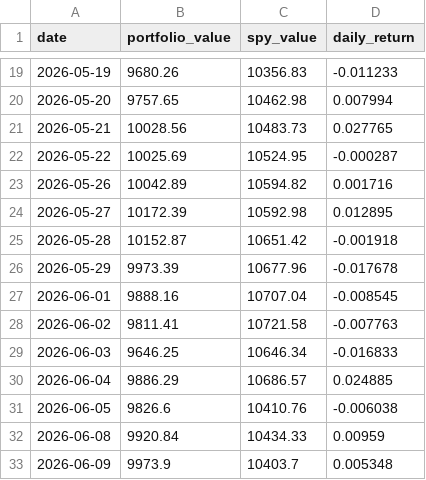
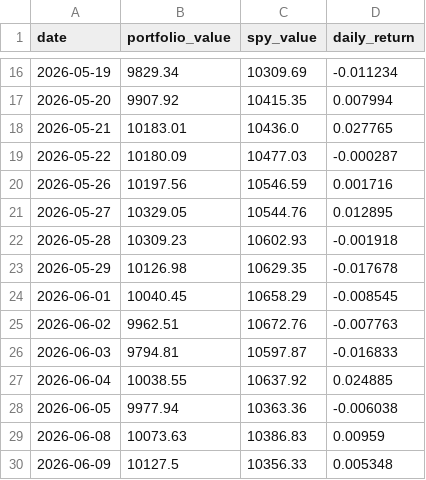
Before and after one commit to RamaAkach/OPIM-5641---Final-Project, a CSV file: results/paper_trading.csv, drawn as a sheet; only a part is shown, gaps mark what is left out; the diff covers the shown part only.

```diff
--- a/results/paper_trading.csv
+++ b/results/paper_trading.csv
@@ -19,15 +16,15 @@ date,portfolio_value,spy_value,daily_return
-2026-05-19,9680.26,10356.83,-0.011233
-2026-05-20,9757.65,10462.98,0.007994
-2026-05-21,10028.56,10483.73,0.027765
-2026-05-22,10025.69,10524.95,-0.000287
-2026-05-26,10042.89,10594.82,0.001716
-2026-05-27,10172.39,10592.98,0.012895
-2026-05-28,10152.87,10651.42,-0.001918
-2026-05-29,9973.39,10677.96,-0.017678
-2026-06-01,9888.16,10707.04,-0.008545
-2026-06-02,9811.41,10721.58,-0.007763
-2026-06-03,9646.25,10646.34,-0.016833
-2026-06-04,9886.29,10686.57,0.024885
-2026-06-05,9826.6,10410.76,-0.006038
-2026-06-08,9920.84,10434.33,0.00959
-2026-06-09,9973.9,10403.7,0.005348
+2026-05-19,9829.34,10309.69,-0.011234
+2026-05-20,9907.92,10415.35,0.007994
+2026-05-21,10183.01,10436.0,0.027765
+2026-05-22,10180.09,10477.03,-0.000287
+2026-05-26,10197.56,10546.59,0.001716
+2026-05-27,10329.05,10544.76,0.012895
+2026-05-28,10309.23,10602.93,-0.001918
+2026-05-29,10126.98,10629.35,-0.017678
+2026-06-01,10040.45,10658.29,-0.008545
+2026-06-02,9962.51,10672.76,-0.007763
+2026-06-03,9794.81,10597.87,-0.016833
+2026-06-04,10038.55,10637.92,0.024885
+2026-06-05,9977.94,10363.36,-0.006038
+2026-06-08,10073.63,10386.83,0.00959
+2026-06-09,10127.5,10356.33,0.005348
```
Also changed, not shown: 3 added rows, 3 removed rows and 32 edited cells elsewhere in this file, results/weight_history.csv, 7 other files.
